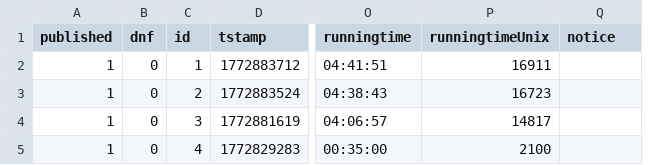
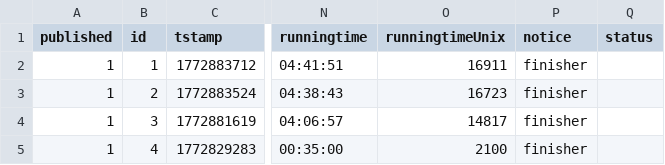
Before and after one commit to markocupic/chronometry-bundle, a CSV file: docs/tl_chronometry.csv, drawn as a sheet; only a part is shown, gaps mark what is left out; removed rows and columns are numbered as before the commit, all else as after; the diff names each change by its address in the sheet, - before the commit and + after, or states it on an @@ line.

Commit message:
Introduce runner status, archive & UI updates
Replace the previous boolean DNF/unranked flags with a unified string-based status and add archive support. Frontend: Modal, RunnersTable, Sidepanel and Pinia store now handle runner.status (status select in modal, status column/icon in table, updated stats, sending status on update). Styles updated for status icons and modal states. Backend: DCA updated for tl_chronometry to use a status field (enum via Status::class), new tl_chronometry_archive DCA and ChronometryArchiveModel added, config registers the archive module and model, and language files/translations added. Also includes build artifact updates (public JS/CSS/maps) and small code/formatting cleanups.

```diff
--- a/docs/tl_chronometry.csv
+++ b/docs/tl_chronometry.csv
-column B (dnf), rows 2-5: all 0
+column Q (status), empty
-P2:P5 (notice): (empty)
+P2:P5 (notice): finisher
```
Also changed, not shown: 35 other files.
